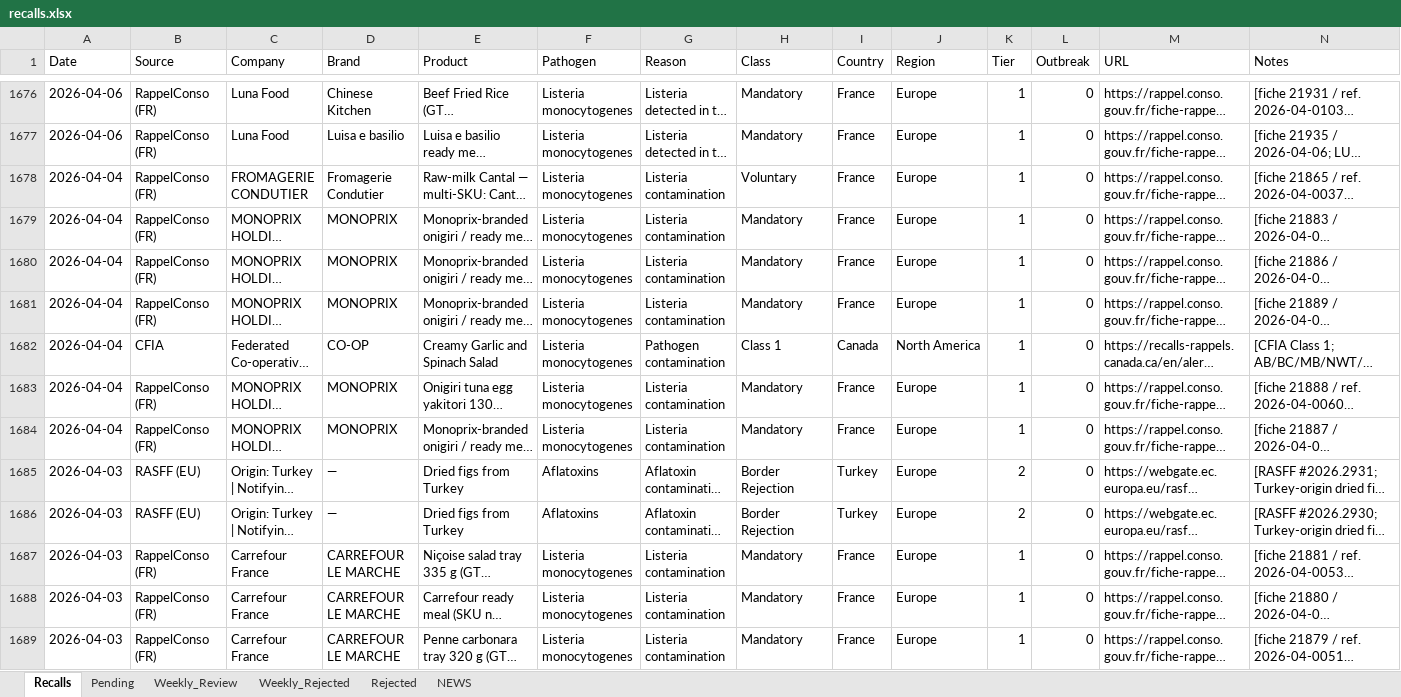
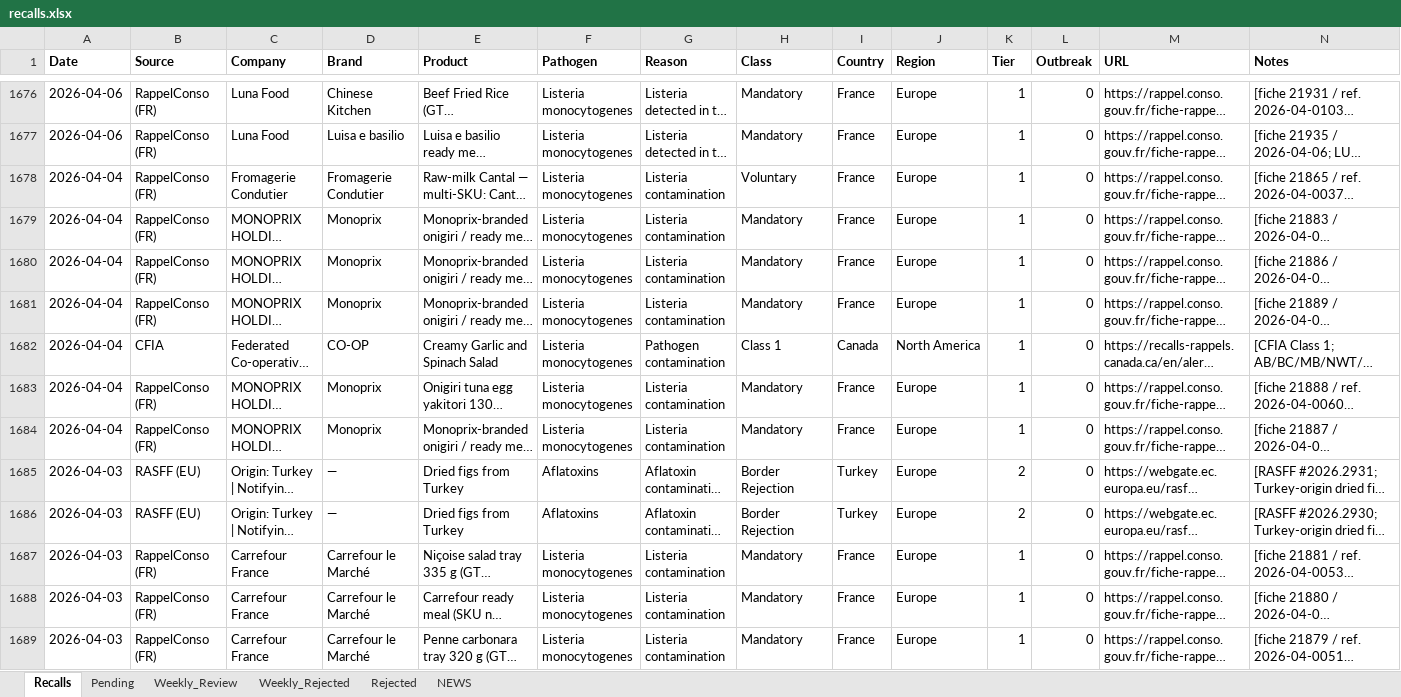
Before and after one commit to gstoforos/Food-Safety-Intelligence-System, an Excel workbook: docs/data/recalls.xlsx, sheet Recalls, drawn as a sheet; only a part is shown, gaps mark what is left out; long unchanged cells end in …; values as stored, in another font and other column widths than the file's, no borders; the diff covers the shown part only; the diff names each change by its address in the sheet, - before the commit and + after, or states it on an @@ line.

```diff
--- a/docs/data/recalls.xlsx (sheet Recalls)
+++ b/docs/data/recalls.xlsx (sheet Recalls)
-A1:N1 bold: off
+A1:N1 bold: on
-C1678 (Company): FROMAGERIE CONDUTIER
+C1678 (Company): Fromagerie Condutier
-D1679:D1681 (Brand): MONOPRIX
+D1679:D1681 (Brand): Monoprix
-D1683:D1684 (Brand): MONOPRIX
+D1683:D1684 (Brand): Monoprix
-D1687:D1689 (Brand): CARREFOUR LE MARCHE
+D1687:D1689 (Brand): Carrefour le Marché
```
Also changed, not shown: 154 edited cells and cell formats elsewhere in this sheet, sheet Weekly_Rejected, sheet NEWS, sheet Pending, 3 other files.
